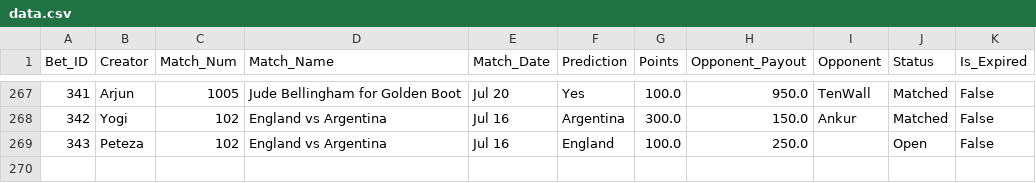
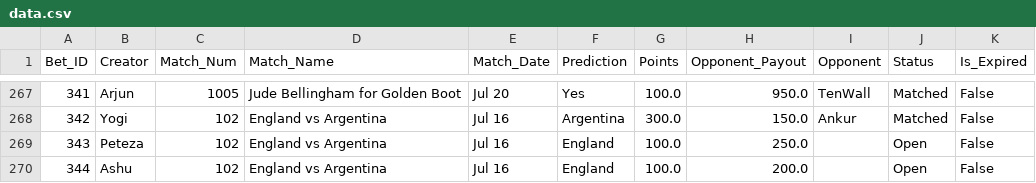
Before and after one commit to fitn40/Fitn40, a CSV file: data.csv, drawn as a sheet; only a part is shown, gaps mark what is left out.

Commit message:
🔄 Live Bets Auto-Sync

```diff
--- a/data.csv
+++ b/data.csv
@@ -269 +269,2 @@ Bet_ID,Creator,Match_Num,Match_Name,Match_Date,Prediction,Points,Opponent_Payout
 343,Peteza,102,England vs Argentina,Jul 16,England,100.0,250.0,,Open,False
+344,Ashu,102,England vs Argentina,Jul 16,England,100.0,200.0,,Open,False
```
